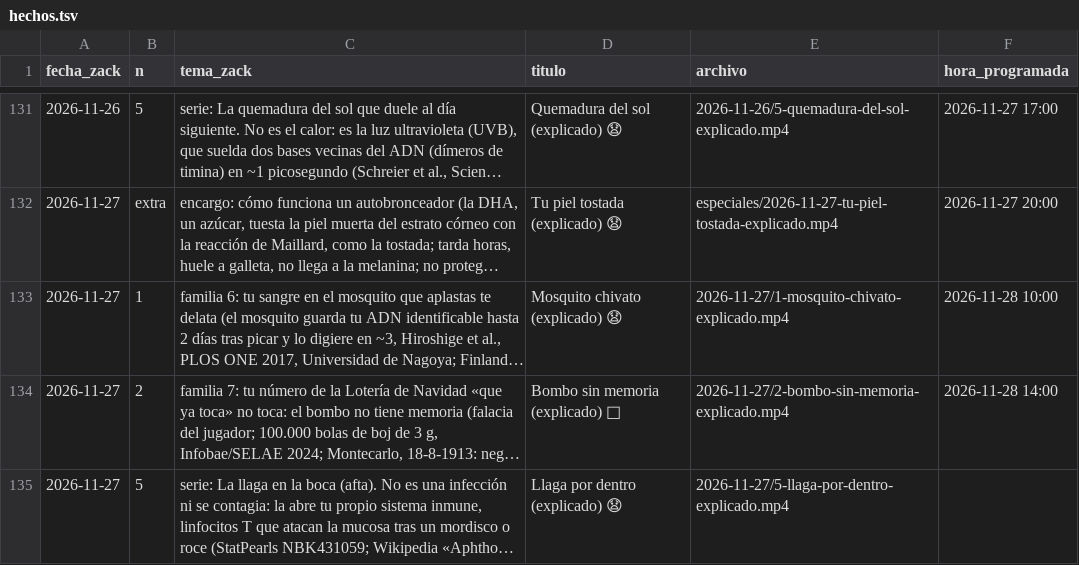
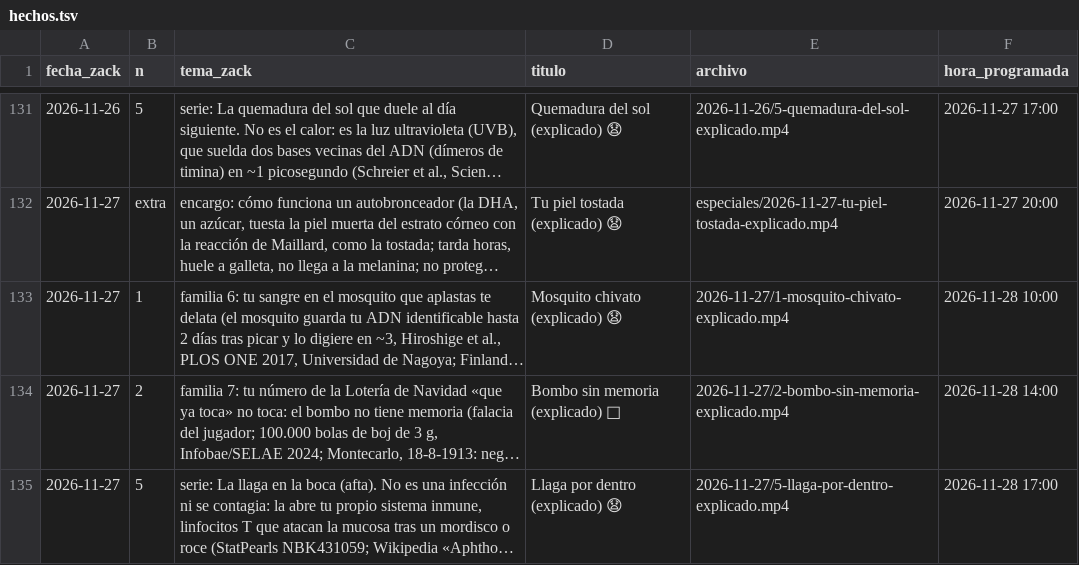
Before and after one commit to amaliogigu/reels-publicos, a TSV file: hechos.tsv, drawn as a sheet; only a part is shown, gaps mark what is left out; long unchanged cells end in …; the diff names each change by its address in the sheet, - before the commit and + after, or states it on an @@ line.

```diff
--- a/hechos.tsv
+++ b/hechos.tsv
-F135 (hora_programada): (empty)
+F135 (hora_programada): 2026-11-28 17:00
```
